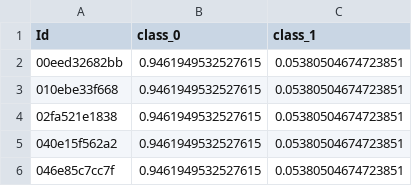
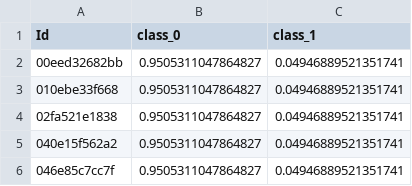
Before and after one commit to srs-1123/ICR-Identifying-Age-Related-Conditions, a CSV file: src/submission.csv, drawn as a sheet.

```diff
--- a/src/submission.csv
+++ b/src/submission.csv
@@ -1,6 +1,6 @@
 Id,class_0,class_1
-00eed32682bb,0.9461949532527615,0.05380504674723851
-010ebe33f668,0.9461949532527615,0.05380504674723851
-02fa521e1838,0.9461949532527615,0.05380504674723851
-040e15f562a2,0.9461949532527615,0.05380504674723851
-046e85c7cc7f,0.9461949532527615,0.05380504674723851
+00eed32682bb,0.9505311047864827,0.04946889521351741
+010ebe33f668,0.9505311047864827,0.04946889521351741
+02fa521e1838,0.9505311047864827,0.04946889521351741
+040e15f562a2,0.9505311047864827,0.04946889521351741
+046e85c7cc7f,0.9505311047864827,0.04946889521351741
```
Also changed, not shown: 2 other files.
